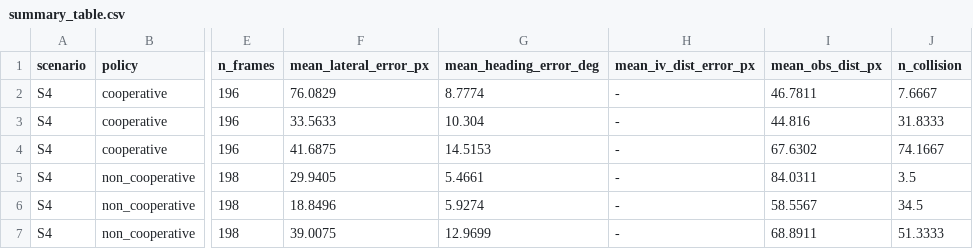
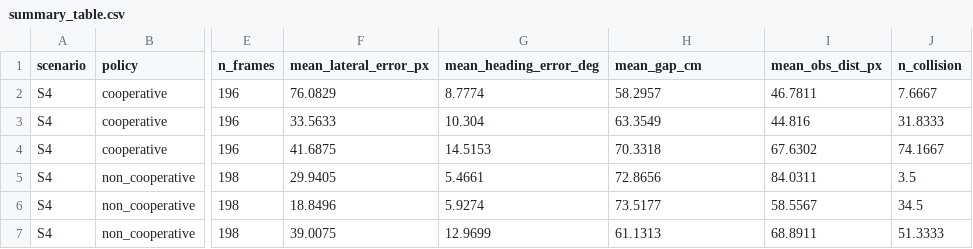
Before and after one commit to Cyber-physical-Systems-Lab/master-thesis-research-platform-minicars, a CSV file: exp/results/S4-78dFOV-non-calib-multi/summary_table.csv, drawn as a sheet; only a part is shown, gaps mark what is left out; the diff names each change by its address in the sheet, - before the commit and + after, or states it on an @@ line.

Commit message:
added back the shell scripts, update tables

```diff
--- a/exp/results/S4-78dFOV-non-calib-multi/summary_table.csv
+++ b/exp/results/S4-78dFOV-non-calib-multi/summary_table.csv
-H1: mean_iv_dist_error_px
+H1: mean_gap_cm
-H2 (mean_gap_cm): -
+H2 (mean_gap_cm): 58.2957
-H3 (mean_gap_cm): -
+H3 (mean_gap_cm): 63.3549
-H4 (mean_gap_cm): -
+H4 (mean_gap_cm): 70.3318
-H5 (mean_gap_cm): -
+H5 (mean_gap_cm): 72.8656
-H6 (mean_gap_cm): -
+H6 (mean_gap_cm): 73.5177
-H7 (mean_gap_cm): -
+H7 (mean_gap_cm): 61.1313
```
Also changed, not shown: exp/results/S4-90dFOV-non-calib-multi/summary_table.csv, 7 other files.
